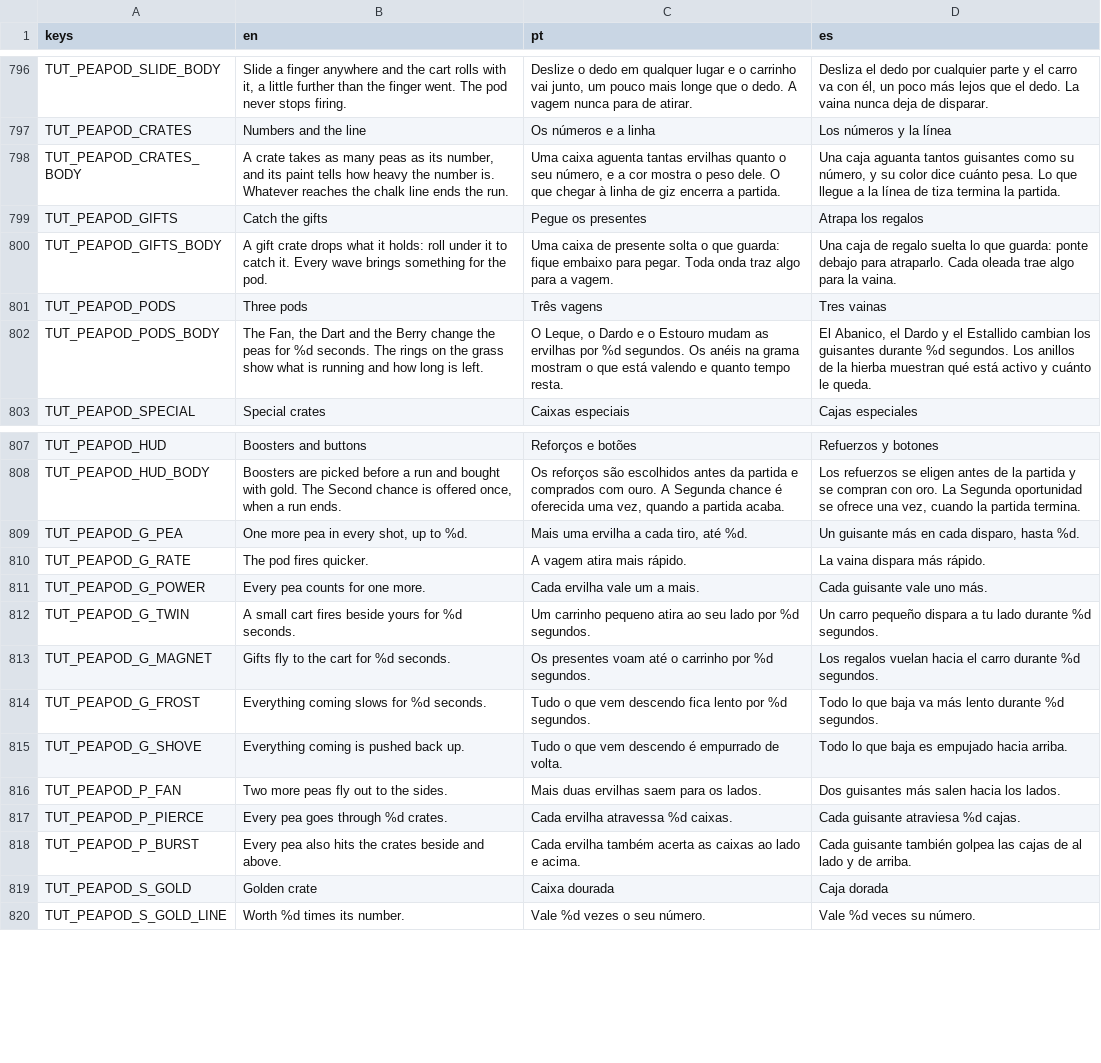
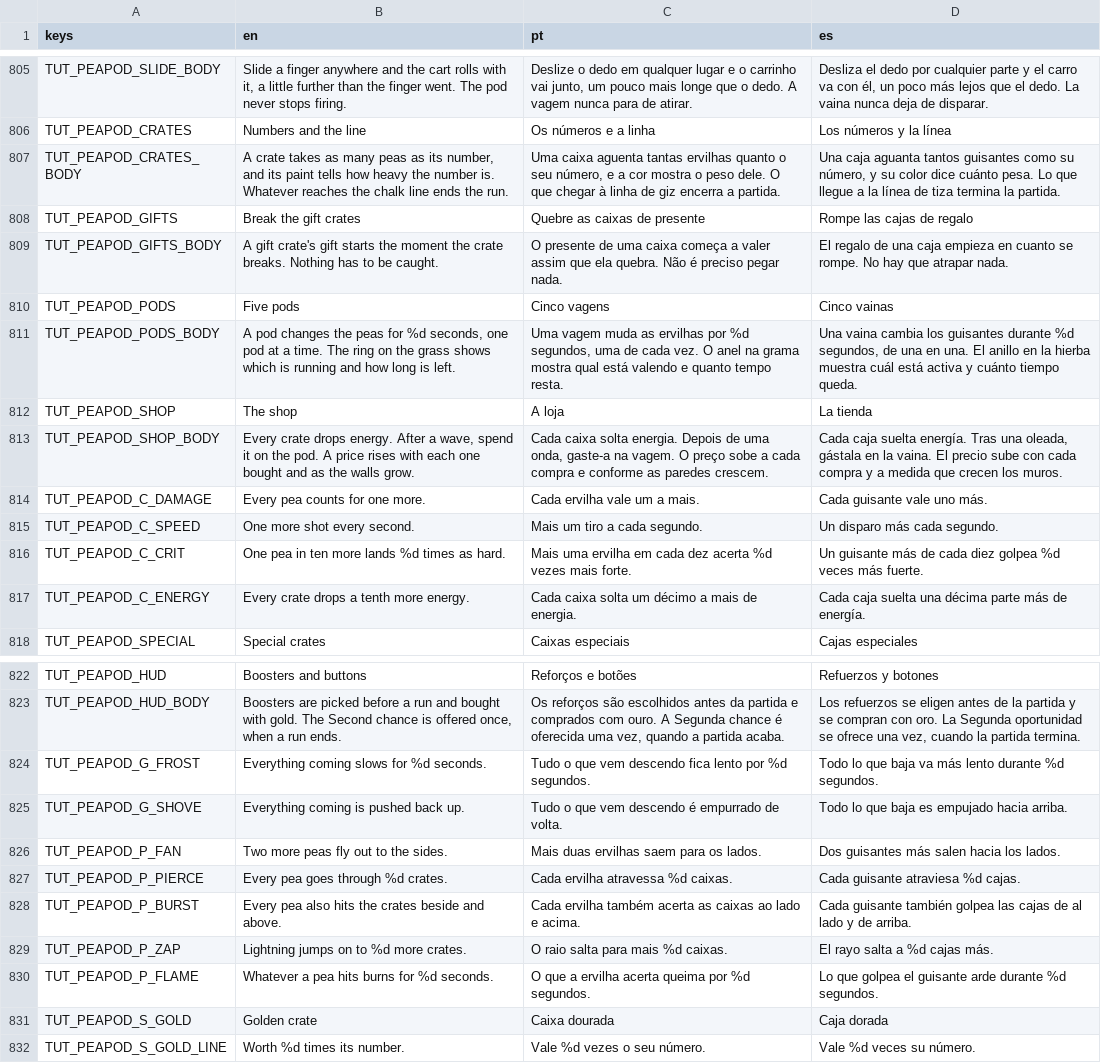
Before and after one commit to flavioriper/daily-games, a CSV file: locale/ui.csv, drawn as a sheet; only a part is shown, gaps mark what is left out; the diff covers the shown part only.

Commit message:
wip(peapod): the screen, art, tutorial, locale and harnesses of the fourth pass

```diff
--- a/locale/ui.csv
+++ b/locale/ui.csv
@@ -798,6 +807,12 @@ TUT_PEAPOD_CRATES,Numbers and the line,Os números e a linha,Los números y la l
 TUT_PEAPOD_CRATES_BODY,"A crate takes as many peas as its number, and its paint tells how heavy the number is. Whatever reaches the chalk line ends the run.","Uma caixa aguenta tantas ervilhas quanto o seu número, e a cor mostra o peso dele. O que chegar à linha de giz encerra a partida.","Una caja aguanta tantos guisantes como su número, y su color dice cuánto pesa. Lo que llegue a la línea de tiza termina la partida."
-TUT_PEAPOD_GIFTS,Catch the gifts,Pegue os presentes,Atrapa los regalos
-TUT_PEAPOD_GIFTS_BODY,"A gift crate drops what it holds: roll under it to catch it. Every wave brings something for the pod.","Uma caixa de presente solta o que guarda: fique embaixo para pegar. Toda onda traz algo para a vagem.","Una caja de regalo suelta lo que guarda: ponte debajo para atraparlo. Cada oleada trae algo para la vaina."
-TUT_PEAPOD_PODS,Three pods,Três vagens,Tres vainas
-TUT_PEAPOD_PODS_BODY,"The Fan, the Dart and the Berry change the peas for %d seconds. The rings on the grass show what is running and how long is left.","O Leque, o Dardo e o Estouro mudam as ervilhas por %d segundos. Os anéis na grama mostram o que está valendo e quanto tempo resta.","El Abanico, el Dardo y el Estallido cambian los guisantes durante %d segundos. Los anillos de la hierba muestran qué está activo y cuánto le queda."
+TUT_PEAPOD_GIFTS,Break the gift crates,Quebre as caixas de presente,Rompe las cajas de regalo
+TUT_PEAPOD_GIFTS_BODY,"A gift crate's gift starts the moment the crate breaks. Nothing has to be caught.","O presente de uma caixa começa a valer assim que ela quebra. Não é preciso pegar nada.","El regalo de una caja empieza en cuanto se rompe. No hay que atrapar nada."
+TUT_PEAPOD_PODS,Five pods,Cinco vagens,Cinco vainas
+TUT_PEAPOD_PODS_BODY,"A pod changes the peas for %d seconds, one pod at a time. The ring on the grass shows which is running and how long is left.","Uma vagem muda as ervilhas por %d segundos, uma de cada vez. O anel na grama mostra qual está valendo e quanto tempo resta.","Una vaina cambia los guisantes durante %d segundos, de una en una. El anillo en la hierba muestra cuál está activa y cuánto tiempo queda."
+TUT_PEAPOD_SHOP,The shop,A loja,La tienda
+TUT_PEAPOD_SHOP_BODY,"Every crate drops energy. After a wave, spend it on the pod. A price rises with each one bought and as the walls grow.","Cada caixa solta energia. Depois de uma onda, gaste-a na vagem. O preço sobe a cada compra e conforme as paredes crescem.","Cada caja suelta energía. Tras una oleada, gástala en la vaina. El precio sube con cada compra y a medida que crecen los muros."
+TUT_PEAPOD_C_DAMAGE,Every pea counts for one more.,Cada ervilha vale um a mais.,Cada guisante vale uno más.
+TUT_PEAPOD_C_SPEED,One more shot every second.,Mais um tiro a cada segundo.,Un disparo más cada segundo.
+TUT_PEAPOD_C_CRIT,One pea in ten more lands %d times as hard.,Mais uma ervilha em cada dez acerta %d vezes mais forte.,Un guisante más de cada diez golpea %d veces más fuerte.
+TUT_PEAPOD_C_ENERGY,Every crate drops a tenth more energy.,Cada caixa solta um décimo a mais de energia.,Cada caja suelta una décima parte más de energía.
 TUT_PEAPOD_SPECIAL,Special crates,Caixas especiais,Cajas especiales
@@ -808,7 +823,2 @@ TUT_PEAPOD_HUD,Boosters and buttons,Reforços e botões,Refuerzos y botones
 TUT_PEAPOD_HUD_BODY,"Boosters are picked before a run and bought with gold. The Second chance is offered once, when a run ends.","Os reforços são escolhidos antes da partida e comprados com ouro. A Segunda chance é oferecida uma vez, quando a partida acaba.","Los refuerzos se eligen antes de la partida y se compran con oro. La Segunda oportunidad se ofrece una vez, cuando la partida termina."
-TUT_PEAPOD_G_PEA,"One more pea in every shot, up to %d.","Mais uma ervilha a cada tiro, até %d.","Un guisante más en cada disparo, hasta %d."
-TUT_PEAPOD_G_RATE,The pod fires quicker.,A vagem atira mais rápido.,La vaina dispara más rápido.
-TUT_PEAPOD_G_POWER,Every pea counts for one more.,Cada ervilha vale um a mais.,Cada guisante vale uno más.
-TUT_PEAPOD_G_TWIN,A small cart fires beside yours for %d seconds.,Um carrinho pequeno atira ao seu lado por %d segundos.,Un carro pequeño dispara a tu lado durante %d segundos.
-TUT_PEAPOD_G_MAGNET,Gifts fly to the cart for %d seconds.,Os presentes voam até o carrinho por %d segundos.,Los regalos vuelan hacia el carro durante %d segundos.
 TUT_PEAPOD_G_FROST,Everything coming slows for %d seconds.,Tudo o que vem descendo fica lento por %d segundos.,Todo lo que baja va más lento durante %d segundos.
@@ -818,2 +828,4 @@ TUT_PEAPOD_P_PIERCE,Every pea goes through %d crates.,Cada ervilha atravessa %d
 TUT_PEAPOD_P_BURST,Every pea also hits the crates beside and above.,Cada ervilha também acerta as caixas ao lado e acima.,Cada guisante también golpea las cajas de al lado y de arriba.
+TUT_PEAPOD_P_ZAP,Lightning jumps on to %d more crates.,O raio salta para mais %d caixas.,El rayo salta a %d cajas más.
+TUT_PEAPOD_P_FLAME,Whatever a pea hits burns for %d seconds.,O que a ervilha acerta queima por %d segundos.,Lo que golpea el guisante arde durante %d segundos.
 TUT_PEAPOD_S_GOLD,Golden crate,Caixa dourada,Caja dorada
```
Also changed, not shown: 14 added rows, 5 removed rows and 12 edited cells elsewhere in this file, 10 other files.
